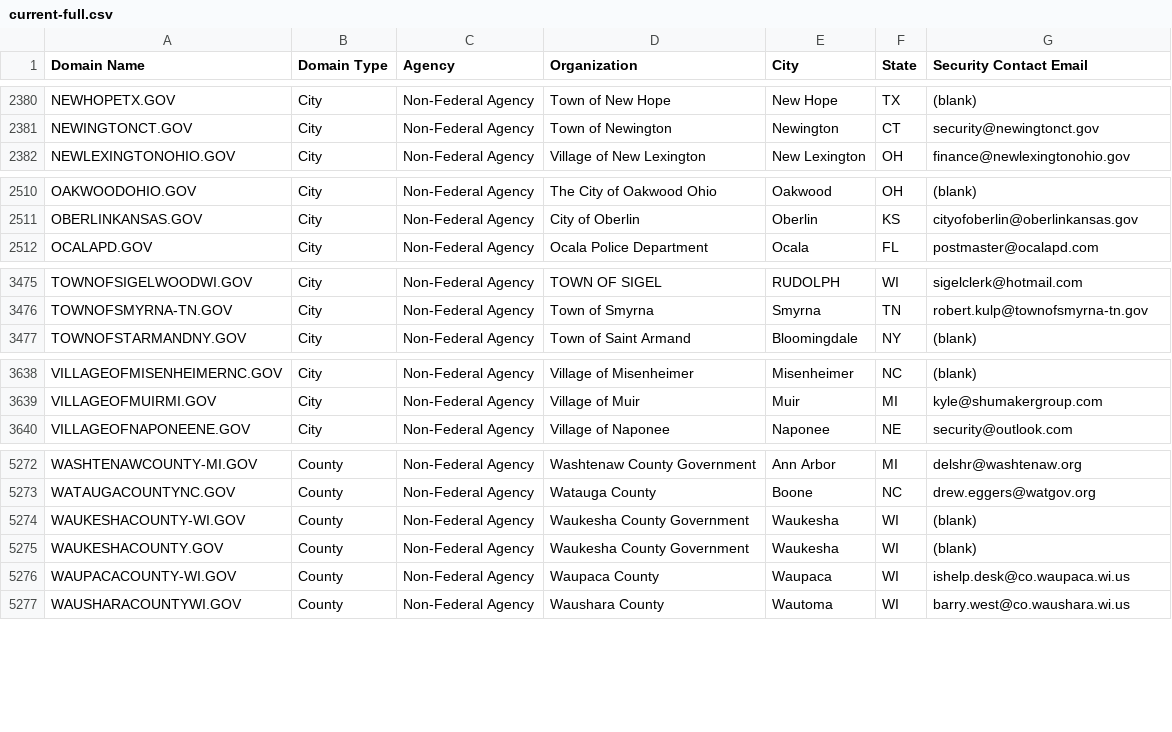
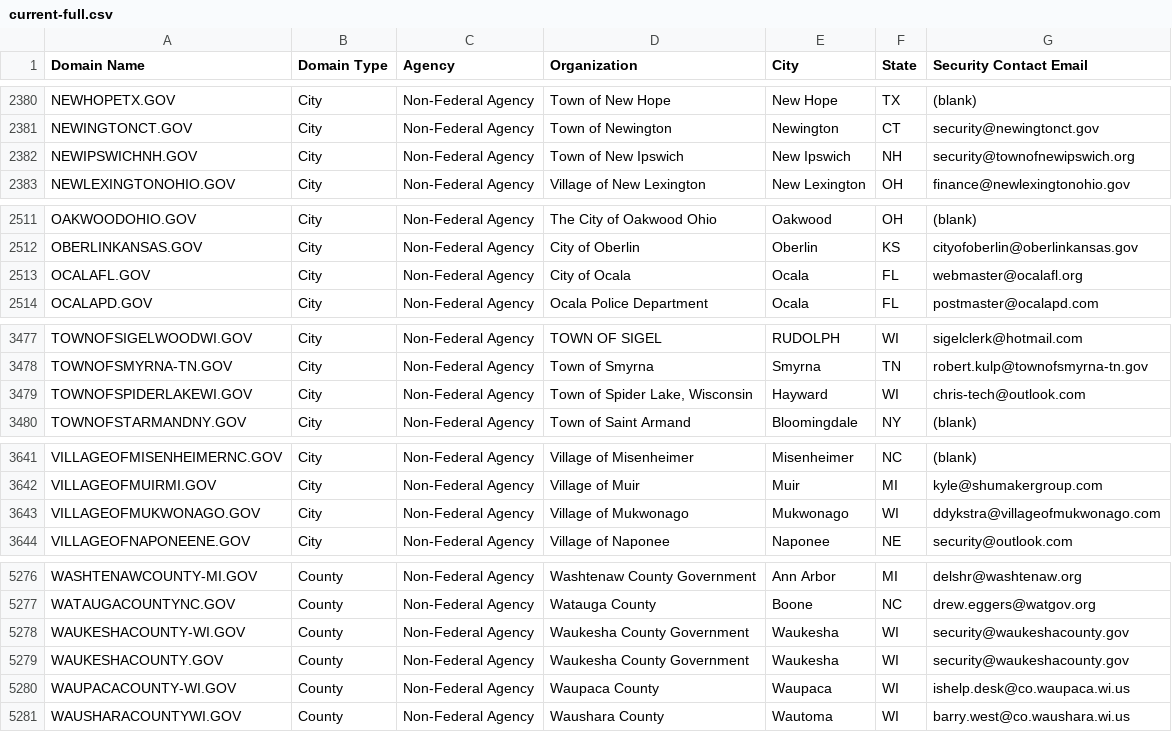
Before and after one commit to climber-girl/dotgov-data, a CSV file: current-full.csv, drawn as a sheet; only a part is shown, gaps mark what is left out; the diff covers the shown part only.

Commit message:
Flat: latest data (2022-08-23T06:36:37.620Z) {   "date": "2022-08-23T06:36:37.620Z",   "files": [     {       "name": "current-full.csv",       "deltaBytes": 481,       "source": "https://domains.dotgov.gov/dotgov-web/publicreports/current-full"     }   ] }

```diff
--- a/current-full.csv
+++ b/current-full.csv
@@ -2381,2 +2381,3 @@ NEWHOPETX.GOV,City,Non-Federal Agency,Town of New Hope,New Hope,TX,(blank)
 NEWINGTONCT.GOV,City,Non-Federal Agency,Town of Newington,Newington,CT,security@newingtonct.gov
+NEWIPSWICHNH.GOV,City,Non-Federal Agency,Town of New Ipswich,New Ipswich,NH,security@townofnewipswich.org
 NEWLEXINGTONOHIO.GOV,City,Non-Federal Agency,Village of New Lexington,New Lexington,OH,finance@newlexingtonohio.gov
@@ -2511,2 +2512,3 @@ OAKWOODOHIO.GOV,City,Non-Federal Agency,The City of Oakwood Ohio,Oakwood,OH,(bla
 OBERLINKANSAS.GOV,City,Non-Federal Agency,City of Oberlin,Oberlin,KS,cityofoberlin@oberlinkansas.gov
+OCALAFL.GOV,City,Non-Federal Agency,City of Ocala,Ocala,FL,webmaster@ocalafl.org
 OCALAPD.GOV,City,Non-Federal Agency,Ocala Police Department,Ocala,FL,postmaster@ocalapd.com
@@ -3476,2 +3478,3 @@ TOWNOFSIGELWOODWI.GOV,City,Non-Federal Agency,TOWN OF SIGEL,RUDOLPH,WI,sigelcler
 TOWNOFSMYRNA-TN.GOV,City,Non-Federal Agency,Town of Smyrna,Smyrna,TN,robert.kulp@townofsmyrna-tn.gov
+TOWNOFSPIDERLAKEWI.GOV,City,Non-Federal Agency,"Town of Spider Lake, Wisconsin",Hayward,WI,chris-tech@outlook.com
 TOWNOFSTARMANDNY.GOV,City,Non-Federal Agency,Town of Saint Armand,Bloomingdale,NY,(blank)
@@ -3639,2 +3642,3 @@ VILLAGEOFMISENHEIMERNC.GOV,City,Non-Federal Agency,Village of Misenheimer,Misenh
 VILLAGEOFMUIRMI.GOV,City,Non-Federal Agency,Village of Muir,Muir,MI,kyle@shumakergroup.com
+VILLAGEOFMUKWONAGO.GOV,City,Non-Federal Agency,Village of Mukwonago,Mukwonago,WI,ddykstra@villageofmukwonago.com
 VILLAGEOFNAPONEENE.GOV,City,Non-Federal Agency,Village of Naponee,Naponee,NE,security@outlook.com
@@ -5273,4 +5277,4 @@ WASHTENAWCOUNTY-MI.GOV,County,Non-Federal Agency,Washtenaw County Government,Ann
 WATAUGACOUNTYNC.GOV,County,Non-Federal Agency,Watauga County,Boone,NC,drew.eggers@watgov.org
-WAUKESHACOUNTY-WI.GOV,County,Non-Federal Agency,Waukesha County Government,Waukesha,WI,(blank)
-WAUKESHACOUNTY.GOV,County,Non-Federal Agency,Waukesha County Government,Waukesha,WI,(blank)
+WAUKESHACOUNTY-WI.GOV,County,Non-Federal Agency,Waukesha County Government,Waukesha,WI,security@waukeshacounty.gov
+WAUKESHACOUNTY.GOV,County,Non-Federal Agency,Waukesha County Government,Waukesha,WI,security@waukeshacounty.gov
 WAUPACACOUNTY-WI.GOV,County,Non-Federal Agency,Waupaca County,Waupaca,WI,ishelp.desk@co.waupaca.wi.us
```
Also changed, not shown: 2 edited cells elsewhere in this file.
